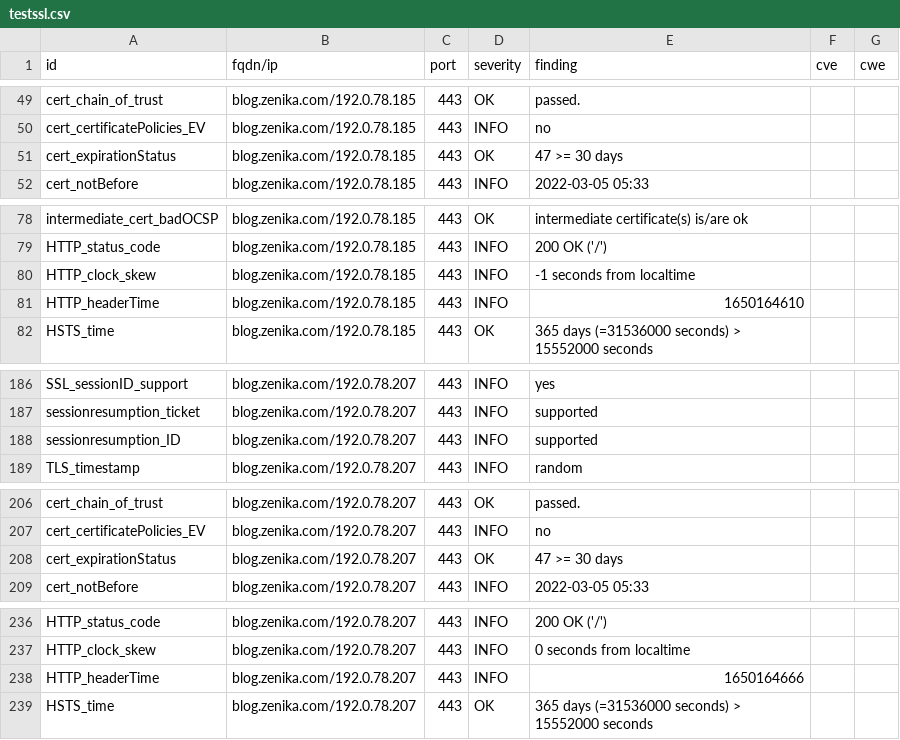
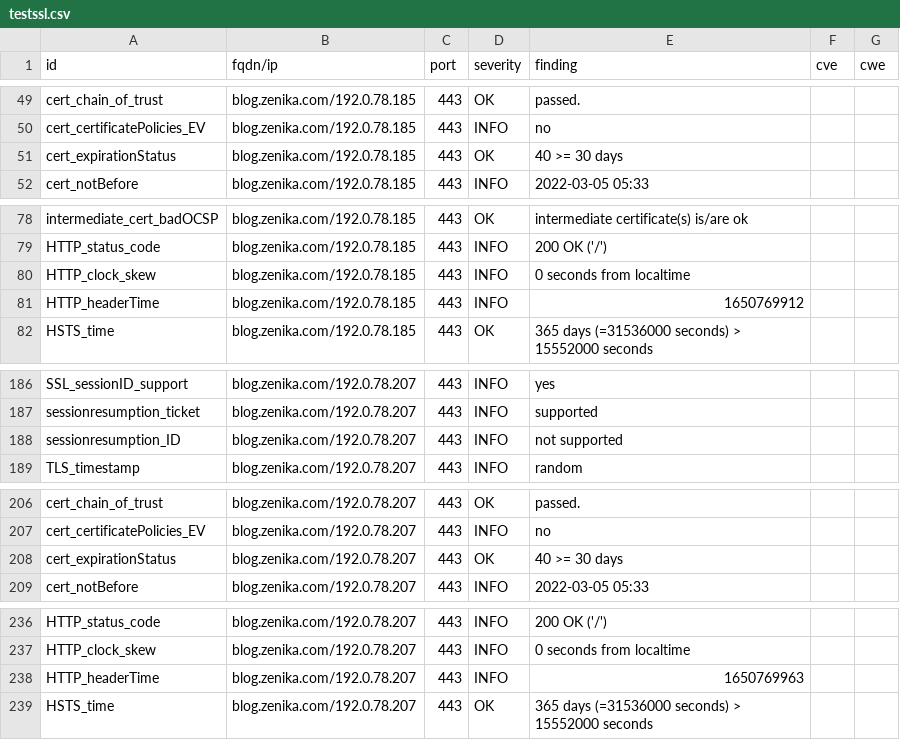
Before and after one commit to arthurzenika/dashlord-zenika, a CSV file: results/aHR0cHM6Ly9ibG9nLnplbmlrYS5jb20=/testssl.csv, drawn as a sheet; only a part is shown, gaps mark what is left out.

```diff
--- a/results/aHR0cHM6Ly9ibG9nLnplbmlrYS5jb20=/testssl.csv
+++ b/results/aHR0cHM6Ly9ibG9nLnplbmlrYS5jb20=/testssl.csv
@@ -50,3 +50,3 @@
 "cert_certificatePolicies_EV","blog.zenika.com/192.0.78.185","443","INFO","no","",""
-"cert_expirationStatus","blog.zenika.com/192.0.78.185","443","OK","47 >= 30 days","",""
+"cert_expirationStatus","blog.zenika.com/192.0.78.185","443","OK","40 >= 30 days","",""
 "cert_notBefore","blog.zenika.com/192.0.78.185","443","INFO","2022-03-05 05:33","",""
@@ -79,4 +79,4 @@
 "HTTP_status_code","blog.zenika.com/192.0.78.185","443","INFO","200 OK ('/')","",""
-"HTTP_clock_skew","blog.zenika.com/192.0.78.185","443","INFO","-1 seconds from localtime","",""
-"HTTP_headerTime","blog.zenika.com/192.0.78.185","443","INFO","1650164610","",""
+"HTTP_clock_skew","blog.zenika.com/192.0.78.185","443","INFO","0 seconds from localtime","",""
+"HTTP_headerTime","blog.zenika.com/192.0.78.185","443","INFO","1650769912","",""
 "HSTS_time","blog.zenika.com/192.0.78.185","443","OK","365 days (=31536000 seconds) > 15552000 seconds","",""
@@ -187,3 +187,3 @@
 "sessionresumption_ticket","blog.zenika.com/192.0.78.207","443","INFO","supported","",""
-"sessionresumption_ID","blog.zenika.com/192.0.78.207","443","INFO","supported","",""
+"sessionresumption_ID","blog.zenika.com/192.0.78.207","443","INFO","not supported","",""
 "TLS_timestamp","blog.zenika.com/192.0.78.207","443","INFO","random","",""
@@ -207,3 +207,3 @@
 "cert_certificatePolicies_EV","blog.zenika.com/192.0.78.207","443","INFO","no","",""
-"cert_expirationStatus","blog.zenika.com/192.0.78.207","443","OK","47 >= 30 days","",""
+"cert_expirationStatus","blog.zenika.com/192.0.78.207","443","OK","40 >= 30 days","",""
 "cert_notBefore","blog.zenika.com/192.0.78.207","443","INFO","2022-03-05 05:33","",""
@@ -237,3 +237,3 @@
 "HTTP_clock_skew","blog.zenika.com/192.0.78.207","443","INFO","0 seconds from localtime","",""
-"HTTP_headerTime","blog.zenika.com/192.0.78.207","443","INFO","1650164666","",""
+"HTTP_headerTime","blog.zenika.com/192.0.78.207","443","INFO","1650769963","",""
 "HSTS_time","blog.zenika.com/192.0.78.207","443","OK","365 days (=31536000 seconds) > 15552000 seconds","",""
```
Also changed, not shown: 15 other files.
